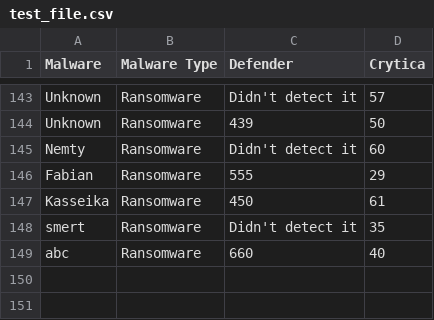
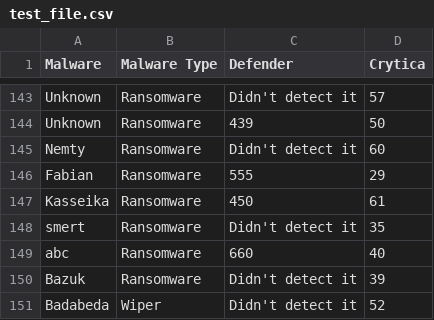
Before and after one commit to Cito-98/test123, a CSV file: test_file.csv, drawn as a sheet; only a part is shown, gaps mark what is left out; the diff names each change by its address in the sheet, - before the commit and + after, or states it on an @@ line.

```diff
--- a/test_file.csv
+++ b/test_file.csv
+row 150: Bazuk | Ransomware | Didn't detect it | 39
+row 151: Badabeda | Wiper | Didn't detect it | 52
```
Also changed, not shown: 1 other file.
